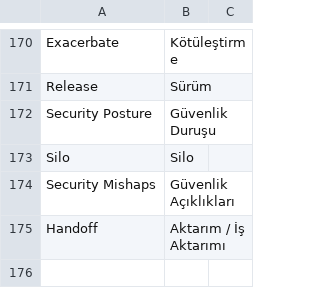
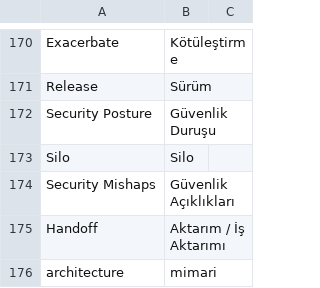
Before and after one commit to b-beyaz/cncf-glossary-translator, a CSV file: glossary.csv, drawn as a sheet; only a part is shown, gaps mark what is left out.

Commit message:
added architecture term

```diff
--- a/glossary.csv
+++ b/glossary.csv
@@ -175 +175,2 @@ Security Mishaps,Güvenlik Açıklıkları,
 Handoff,Aktarım / İş Aktarımı,
+architecture,mimari,
```
